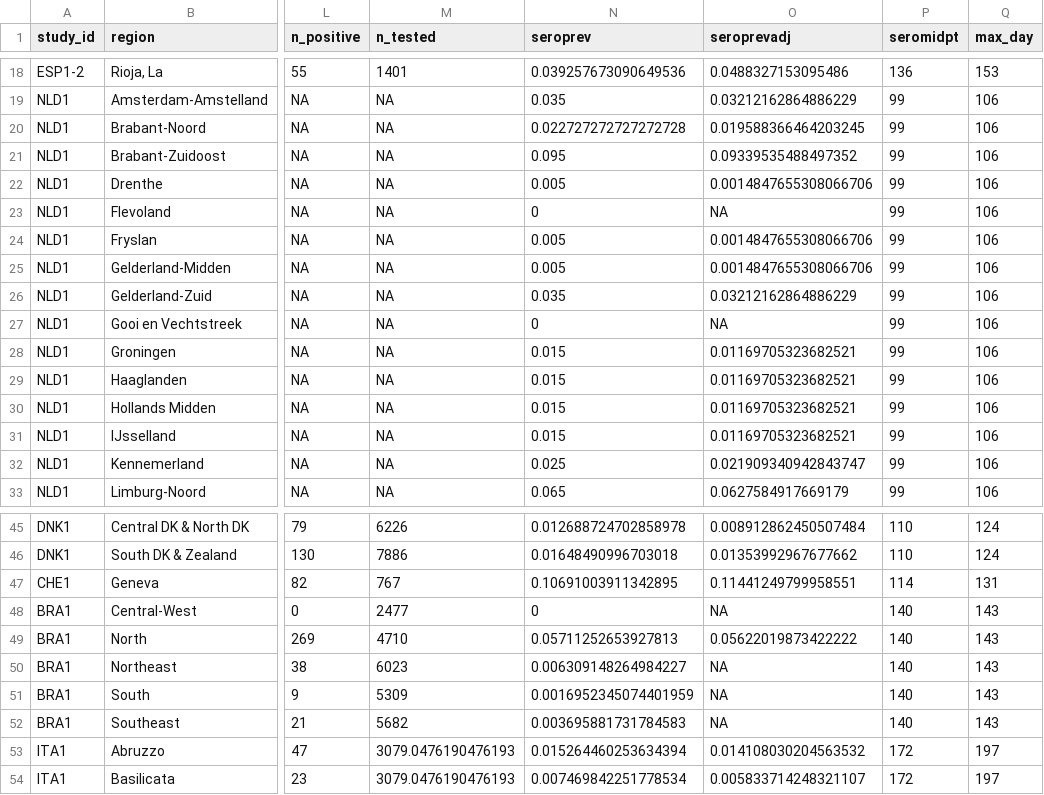
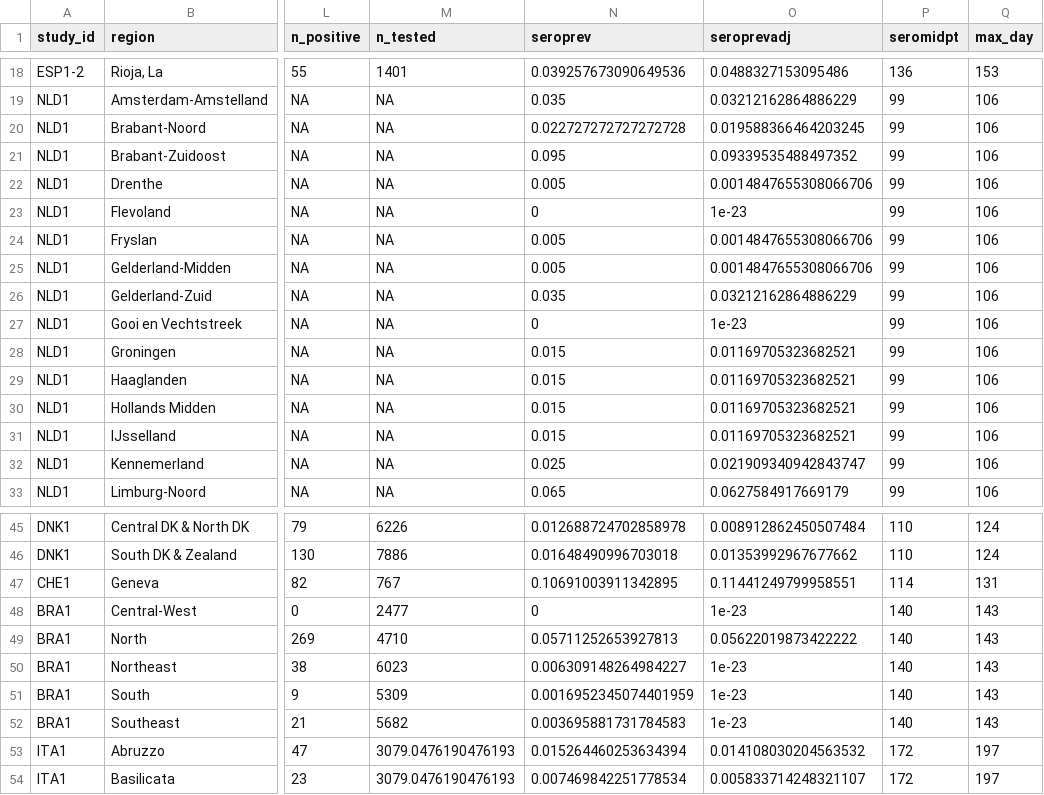
Before and after one commit to mrc-ide/reestimate_covidIFR_analysis, a CSV file: data/derived/region_summ_IFR.csv, drawn as a sheet; only a part is shown, gaps mark what is left out; the diff names each change by its address in the sheet, - before the commit and + after, or states it on an @@ line.

```diff
--- a/data/derived/region_summ_IFR.csv
+++ b/data/derived/region_summ_IFR.csv
-O23 (seroprevadj): NA
+O23 (seroprevadj): 1e-23
-O27 (seroprevadj): NA
+O27 (seroprevadj): 1e-23
-O48 (seroprevadj): NA
+O48 (seroprevadj): 1e-23
-O50:O52 (seroprevadj): NA
+O50:O52 (seroprevadj): 1e-23
```
Also changed, not shown: data/derived/age_summ_IFR.csv, 3 other files.
